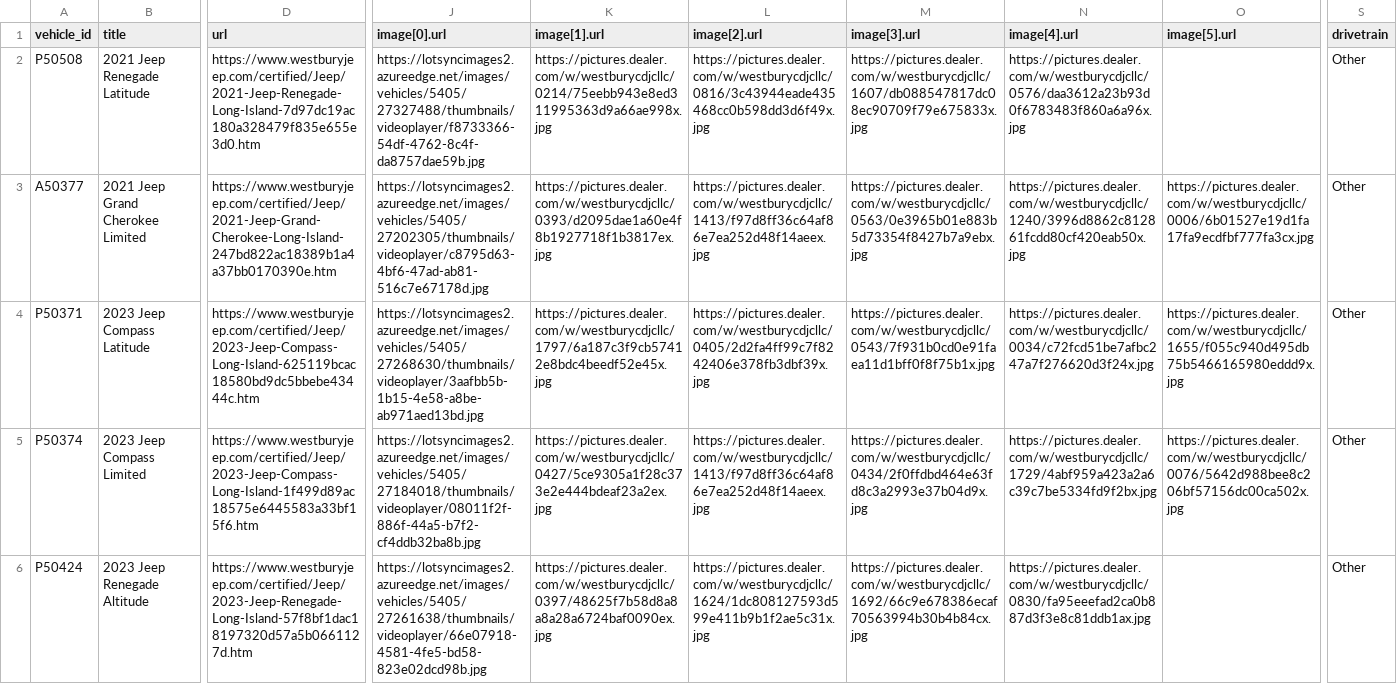
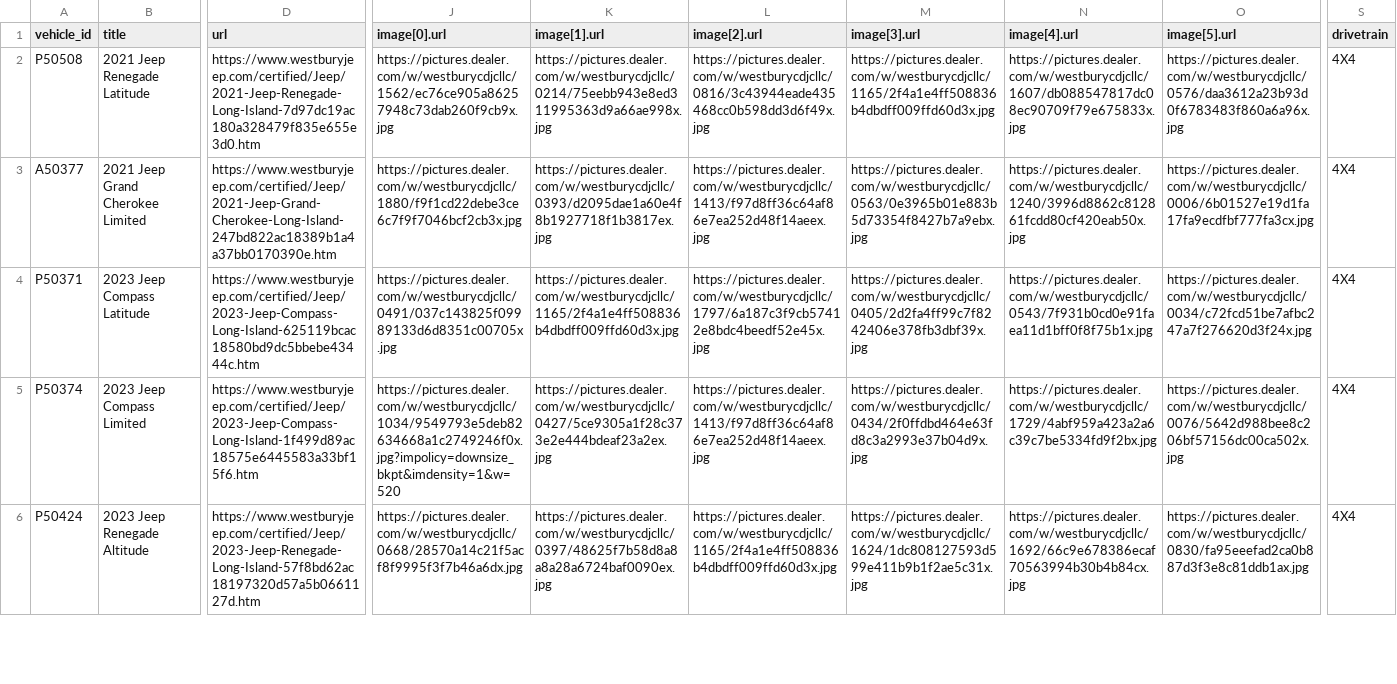
Before and after one commit to skyrushnick/dealership-feeds, a CSV file: westbury-jeep-used-meta-vehicles.csv, drawn as a sheet; only a part is shown, gaps mark what is left out; the diff covers the shown part only; the diff names each change by its address in the sheet, - before the commit and + after, or states it on an @@ line.

Commit message:
Update westbury-jeep-used-meta-vehicles.csv

```diff
--- a/westbury-jeep-used-meta-vehicles.csv
+++ b/westbury-jeep-used-meta-vehicles.csv
-J2 (image[0].url): https://lotsyncimages2.azureedge.net/images/vehicles/5405/27327488/thumbnails/videoplayer/f8733366-54df-4762-8c4f-da8757dae59b.jpg
+J2 (image[0].url): https://pictures.dealer.com/w/westburycdjcllc/1562/ec76ce905a86257948c73dab260f9cb9x.jpg
-M2 (image[3].url): https://pictures.dealer.com/w/westburycdjcllc/1607/db088547817dc08ec90709f79e675833x.jpg
+M2 (image[3].url): https://pictures.dealer.com/w/westburycdjcllc/1165/2f4a1e4ff508836b4dbdff009ffd60d3x.jpg
-N2 (image[4].url): https://pictures.dealer.com/w/westburycdjcllc/0576/daa3612a23b93d0f6783483f860a6a96x.jpg
+N2 (image[4].url): https://pictures.dealer.com/w/westburycdjcllc/1607/db088547817dc08ec90709f79e675833x.jpg
-O2 (image[5].url): (empty)
+O2 (image[5].url): https://pictures.dealer.com/w/westburycdjcllc/0576/daa3612a23b93d0f6783483f860a6a96x.jpg
-S2:S6 (drivetrain): Other
+S2:S6 (drivetrain): 4X4
-J3 (image[0].url): https://lotsyncimages2.azureedge.net/images/vehicles/5405/27202305/thumbnails/videoplayer/c8795d63-4bf6-47ad-ab81-516c7e67178d.jpg
+J3 (image[0].url): https://pictures.dealer.com/w/westburycdjcllc/1880/f9f1cd22debe3ce6c7f9f7046bcf2cb3x.jpg
-J4 (image[0].url): https://lotsyncimages2.azureedge.net/images/vehicles/5405/27268630/thumbnails/videoplayer/3aafbb5b-1b15-4e58-a8be-ab971aed13bd.jpg
+J4 (image[0].url): https://pictures.dealer.com/w/westburycdjcllc/0491/037c143825f09989133d6d8351c00705x.jpg
-K4 (image[1].url): https://pictures.dealer.com/w/westburycdjcllc/1797/6a187c3f9cb57412e8bdc4beedf52e45x.jpg
+K4 (image[1].url): https://pictures.dealer.com/w/westburycdjcllc/1165/2f4a1e4ff508836b4dbdff009ffd60d3x.jpg
-L4 (image[2].url): https://pictures.dealer.com/w/westburycdjcllc/0405/2d2fa4ff99c7f8242406e378fb3dbf39x.jpg
+L4 (image[2].url): https://pictures.dealer.com/w/westburycdjcllc/1797/6a187c3f9cb57412e8bdc4beedf52e45x.jpg
-M4 (image[3].url): https://pictures.dealer.com/w/westburycdjcllc/0543/7f931b0cd0e91faea11d1bff0f8f75b1x.jpg
+M4 (image[3].url): https://pictures.dealer.com/w/westburycdjcllc/0405/2d2fa4ff99c7f8242406e378fb3dbf39x.jpg
-N4 (image[4].url): https://pictures.dealer.com/w/westburycdjcllc/0034/c72fcd51be7afbc247a7f276620d3f24x.jpg
+N4 (image[4].url): https://pictures.dealer.com/w/westburycdjcllc/0543/7f931b0cd0e91faea11d1bff0f8f75b1x.jpg
-O4 (image[5].url): https://pictures.dealer.com/w/westburycdjcllc/1655/f055c940d495db75b5466165980eddd9x.jpg
+O4 (image[5].url): https://pictures.dealer.com/w/westburycdjcllc/0034/c72fcd51be7afbc247a7f276620d3f24x.jpg
-J5 (image[0].url): https://lotsyncimages2.azureedge.net/images/vehicles/5405/27184018/thumbnails/videoplayer/08011f2f-886f-44a5-b7f2-cf4ddb32ba8b.jpg
+J5 (image[0].url): https://pictures.dealer.com/w/westburycdjcllc/1034/9549793e5deb82634668a1c2749246f0x.jpg?impolicy=downsize_bkpt&imdensity=1&w=520
-D6 (url): https://www.westburyjeep.com/certified/Jeep/2023-Jeep-Renegade-Long-Island-57f8bf1dac18197320d57a5b0661127d.htm
+D6 (url): https://www.westburyjeep.com/certified/Jeep/2023-Jeep-Renegade-Long-Island-57f8bd62ac18197320d57a5b0661127d.htm
-J6 (image[0].url): https://lotsyncimages2.azureedge.net/images/vehicles/5405/27261638/thumbnails/videoplayer/66e07918-4581-4fe5-bd58-823e02dcd98b.jpg
+J6 (image[0].url): https://pictures.dealer.com/w/westburycdjcllc/0668/28570a14c21f5acf8f9995f3f7b46a6dx.jpg
-L6 (image[2].url): https://pictures.dealer.com/w/westburycdjcllc/1624/1dc808127593d599e411b9b1f2ae5c31x.jpg
+L6 (image[2].url): https://pictures.dealer.com/w/westburycdjcllc/1165/2f4a1e4ff508836b4dbdff009ffd60d3x.jpg
-M6 (image[3].url): https://pictures.dealer.com/w/westburycdjcllc/1692/66c9e678386ecaf70563994b30b4b84cx.jpg
+M6 (image[3].url): https://pictures.dealer.com/w/westburycdjcllc/1624/1dc808127593d599e411b9b1f2ae5c31x.jpg
-N6 (image[4].url): https://pictures.dealer.com/w/westburycdjcllc/0830/fa95eeefad2ca0b887d3f3e8c81ddb1ax.jpg
+N6 (image[4].url): https://pictures.dealer.com/w/westburycdjcllc/1692/66c9e678386ecaf70563994b30b4b84cx.jpg
-O6 (image[5].url): (empty)
+O6 (image[5].url): https://pictures.dealer.com/w/westburycdjcllc/0830/fa95eeefad2ca0b887d3f3e8c81ddb1ax.jpg
```
Also changed, not shown: 3 removed rows and 89 edited cells elsewhere in this file.
